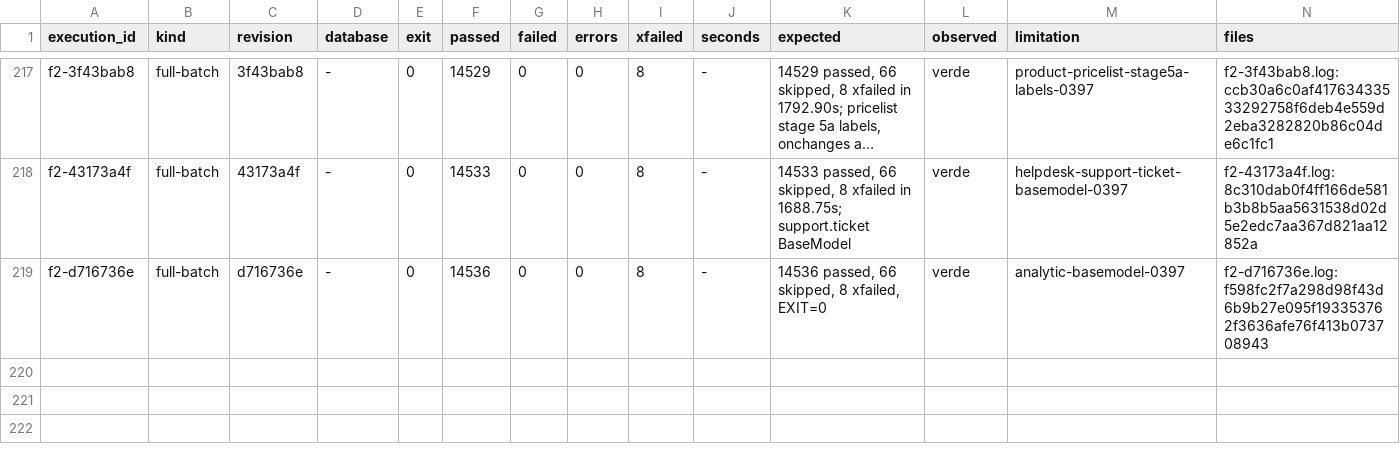
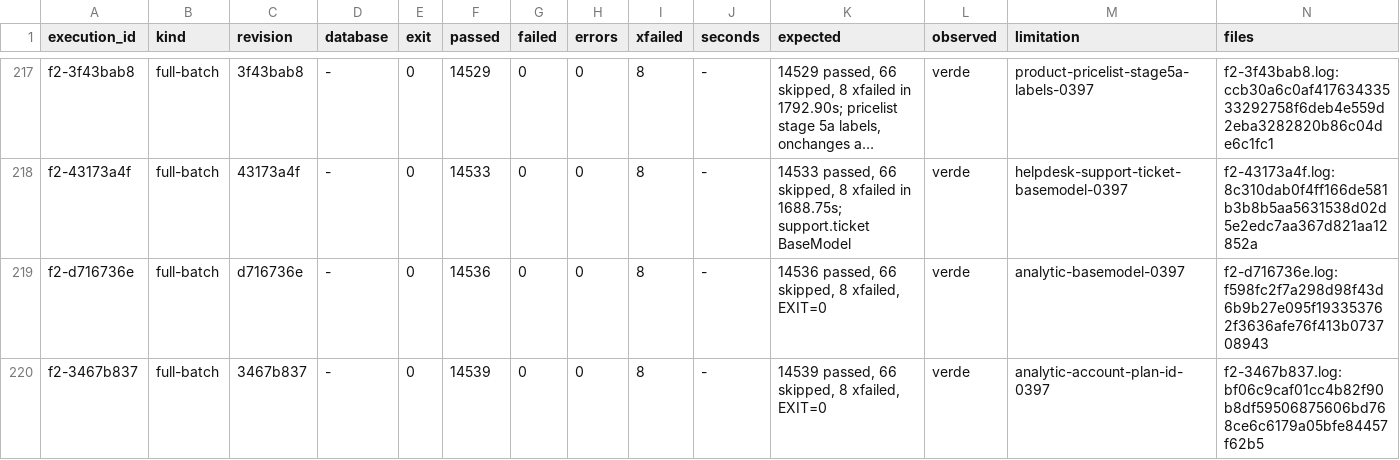
Before and after one commit to jcg-admin/kaupamex-api, a TSV file: scripts/workbench/orm-continuation-plan-20261103T095630/outputs/gates/index.tsv, drawn as a sheet; only a part is shown, gaps mark what is left out; long unchanged cells end in …; the diff names each change by its address in the sheet, - before the commit and + after, or states it on an @@ line.

Commit message:
Record the analytic plan_id gate and plan row
The full batch on 3467b837 ran green: 14539 passed, 66 skipped,
8 xfailed, exit 0. The evidence goes to the gate index and the
analytic-account-plan-id-0397 row joins the plan.

```diff
--- a/scripts/workbench/orm-continuation-plan-20261103T095630/outputs/gates/index.tsv
+++ b/scripts/workbench/orm-continuation-plan-20261103T095630/outputs/gates/index.tsv
+row 220: f2-3467b837 | full-batch | 3467b837 | - | 0 | 14539 | 0 | 0 | 8 | - | 14539 passed, 66 skipped, 8 xfailed, EXIT=0 | verde | analytic-account-plan-id-0397 | f2-3467b837.log:bf06c9caf01cc4b82f90b8df59506875606bd768ce6c6179a05bfe84457f62b5
```
Also changed, not shown: 3 other files.
